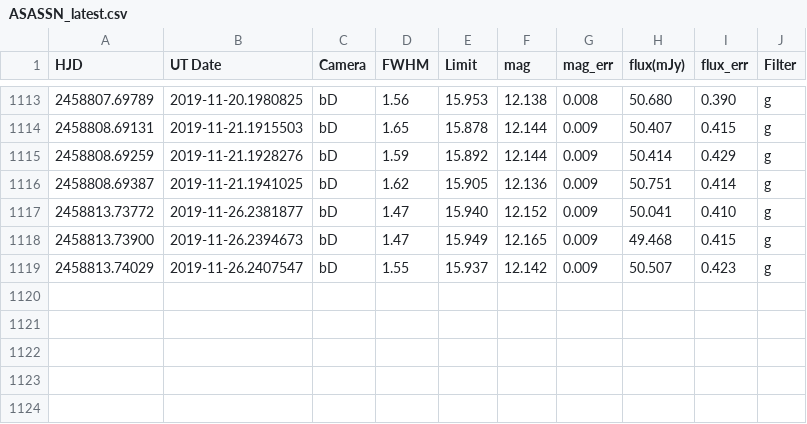
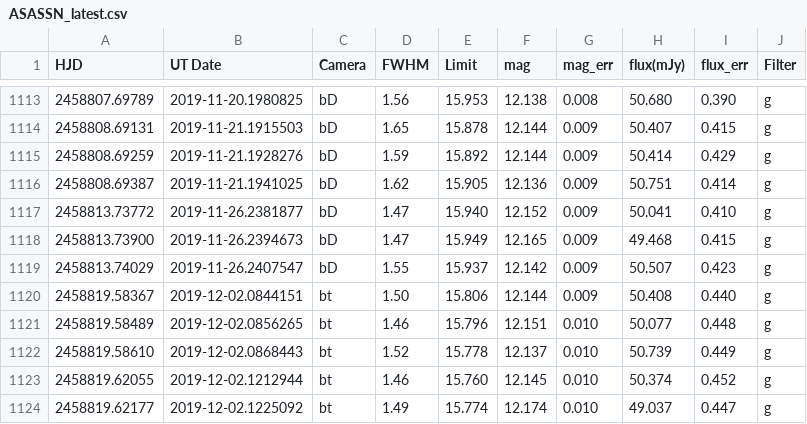
Before and after one commit to pdcarr/Boyajians_R, a CSV file: data/ASASSN_latest.csv, drawn as a sheet; only a part is shown, gaps mark what is left out; the diff names each change by its address in the sheet, - before the commit and + after, or states it on an @@ line.

Commit message:
data update 2Dec19

```diff
--- a/data/ASASSN_latest.csv
+++ b/data/ASASSN_latest.csv
+row 1120: 2458819.58367 | 2019-12-02.0844151 | bt | 1.50 | 15.806 | 12.144 | 0.009 | 50.408 | 0.440 | g
+row 1121: 2458819.58489 | 2019-12-02.0856265 | bt | 1.46 | 15.796 | 12.151 | 0.010 | 50.077 | 0.448 | g
+row 1122: 2458819.58610 | 2019-12-02.0868443 | bt | 1.52 | 15.778 | 12.137 | 0.010 | 50.739 | 0.449 | g
+row 1123: 2458819.62055 | 2019-12-02.1212944 | bt | 1.46 | 15.760 | 12.145 | 0.010 | 50.374 | 0.452 | g
+row 1124: 2458819.62177 | 2019-12-02.1225092 | bt | 1.49 | 15.774 | 12.174 | 0.010 | 49.037 | 0.447 | g
```
